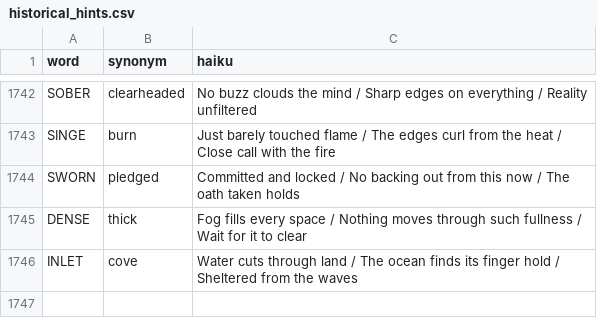
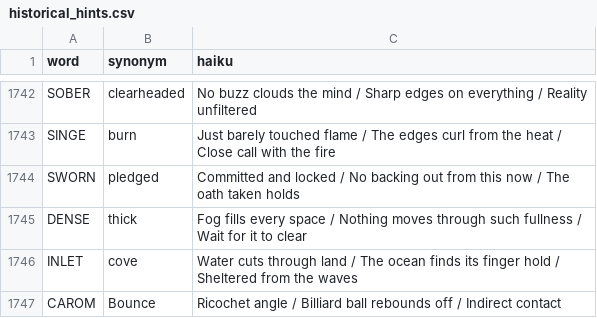
Before and after one commit to 8080Games/WordleMatch, a CSV file: wwwroot/historical_hints.csv, drawn as a sheet; only a part is shown, gaps mark what is left out; the diff names each change by its address in the sheet, - before the commit and + after, or states it on an @@ line.

Commit message:
Add Wordle word: CAROM (game #1756, 4/10/2026)

```diff
--- a/wwwroot/historical_hints.csv
+++ b/wwwroot/historical_hints.csv
+row 1747: CAROM | Bounce | Ricochet angle / Billiard ball rebounds off / Indirect contact
```
Also changed, not shown: wwwroot/historical-words.csv, wwwroot/used-words.csv, 1 other file.
